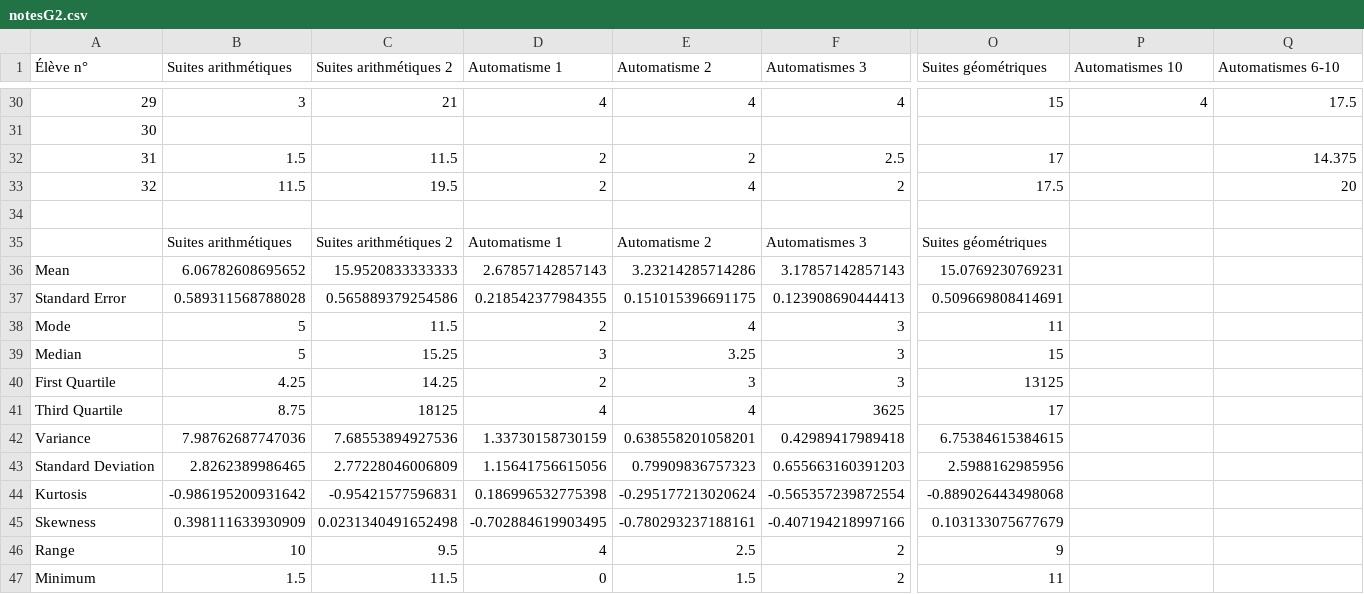
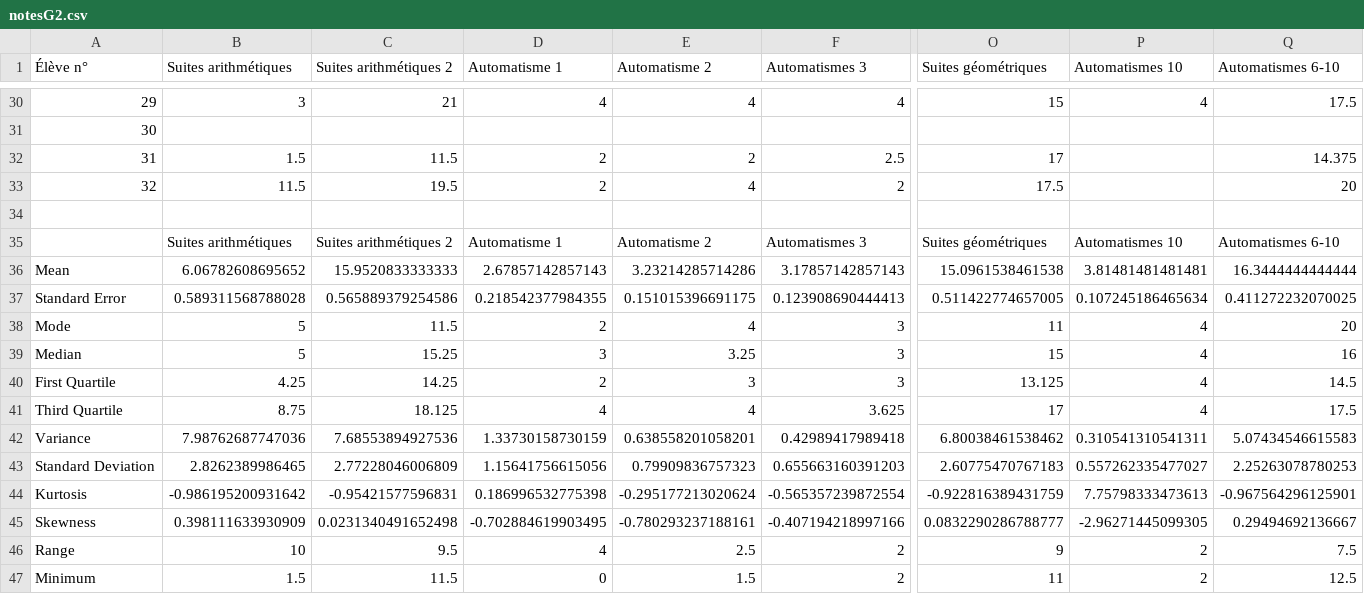
Before and after one commit to Mattuuuuh/Maths-1ere-specifique, a CSV file: stats/notesG2.csv, drawn as a sheet; only a part is shown, gaps mark what is left out; the diff covers the shown part only; the diff names each change by its address in the sheet, - before the commit and + after, or states it on an @@ line.

```diff
--- a/stats/notesG2.csv
+++ b/stats/notesG2.csv
-P35 (Automatismes 10): (empty)
+P35 (Automatismes 10): Automatismes 10
-Q35 (Automatismes 6-10): (empty)
+Q35 (Automatismes 6-10): Automatismes 6-10
-O36 (Suites géométriques): 15.0769230769231
+O36 (Suites géométriques): 15.0961538461538
-P36 (Automatismes 10): (empty)
+P36 (Automatismes 10): 3.81481481481481
-Q36 (Automatismes 6-10): (empty)
+Q36 (Automatismes 6-10): 16.3444444444444
-O37 (Suites géométriques): 0.509669808414691
+O37 (Suites géométriques): 0.511422774657005
-P37 (Automatismes 10): (empty)
+P37 (Automatismes 10): 0.107245186465634
-Q37 (Automatismes 6-10): (empty)
+Q37 (Automatismes 6-10): 0.411272232070025
-P38:P41 (Automatismes 10): (empty)
+P38:P41 (Automatismes 10): 4
-Q38 (Automatismes 6-10): (empty)
+Q38 (Automatismes 6-10): 20
-Q39 (Automatismes 6-10): (empty)
+Q39 (Automatismes 6-10): 16
-O40 (Suites géométriques): 13125
+O40 (Suites géométriques): 13.125
-Q40 (Automatismes 6-10): (empty)
+Q40 (Automatismes 6-10): 14.5
-C41 (Suites arithmétiques 2): 18125
+C41 (Suites arithmétiques 2): 18.125
-F41 (Automatismes 3): 3625
+F41 (Automatismes 3): 3.625
-Q41 (Automatismes 6-10): (empty)
+Q41 (Automatismes 6-10): 17.5
-O42 (Suites géométriques): 6.75384615384615
+O42 (Suites géométriques): 6.80038461538462
-P42 (Automatismes 10): (empty)
+P42 (Automatismes 10): 0.310541310541311
-Q42 (Automatismes 6-10): (empty)
+Q42 (Automatismes 6-10): 5.07434546615583
-O43 (Suites géométriques): 2.5988162985956
+O43 (Suites géométriques): 2.60775470767183
-P43 (Automatismes 10): (empty)
+P43 (Automatismes 10): 0.557262335477027
-Q43 (Automatismes 6-10): (empty)
+Q43 (Automatismes 6-10): 2.25263078780253
-O44 (Suites géométriques): -0.889026443498068
+O44 (Suites géométriques): -0.922816389431759
-P44 (Automatismes 10): (empty)
+P44 (Automatismes 10): 7.75798333473613
-Q44 (Automatismes 6-10): (empty)
+Q44 (Automatismes 6-10): -0.967564296125901
-O45 (Suites géométriques): 0.103133075677679
+O45 (Suites géométriques): 0.0832290286788777
-P45 (Automatismes 10): (empty)
+P45 (Automatismes 10): -2.96271445099305
-Q45 (Automatismes 6-10): (empty)
+Q45 (Automatismes 6-10): 0.29494692136667
-P46:P47 (Automatismes 10): (empty)
+P46:P47 (Automatismes 10): 2
-Q46 (Automatismes 6-10): (empty)
+Q46 (Automatismes 6-10): 7.5
-Q47 (Automatismes 6-10): (empty)
+Q47 (Automatismes 6-10): 12.5
```
Also changed, not shown: 8 edited cells elsewhere in this file, stats/notesG5.csv.
